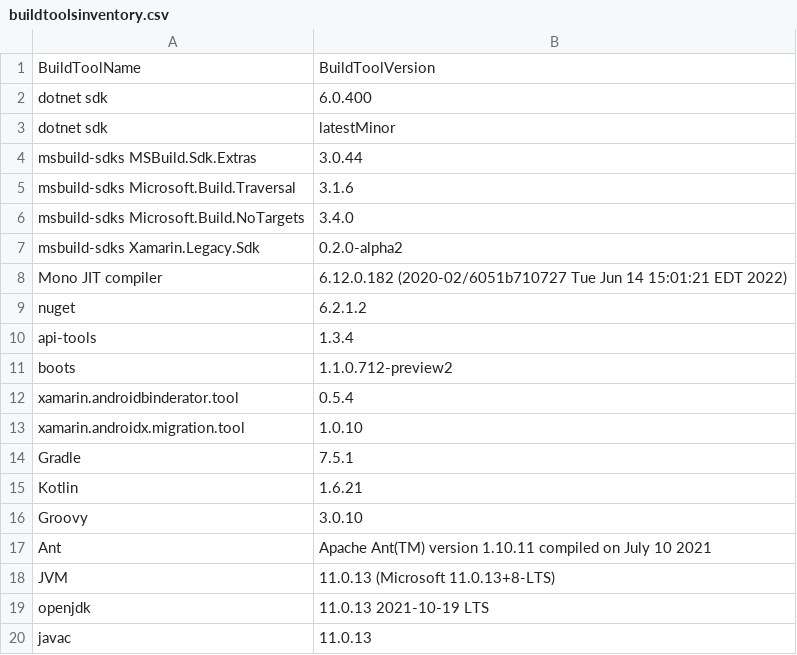
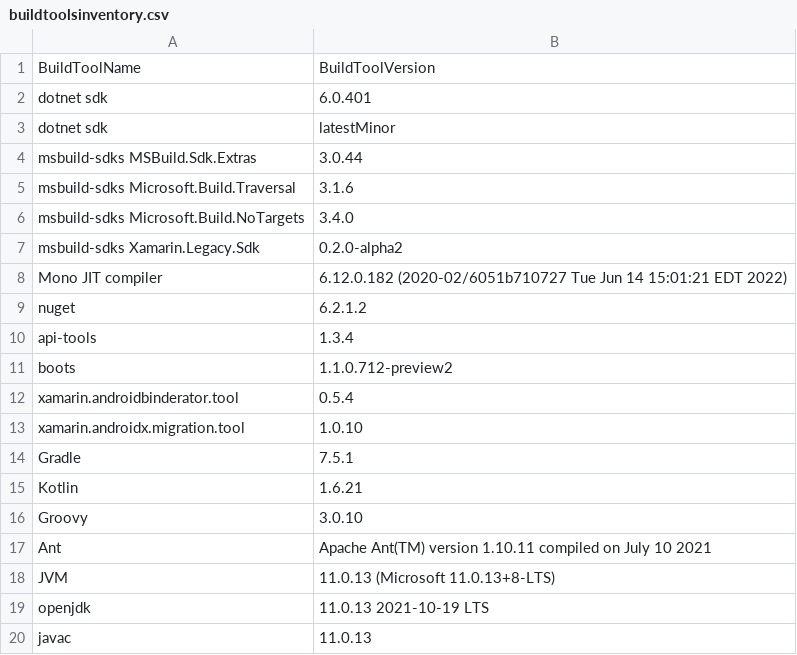
Before and after one commit to xamarin/AndroidX, a CSV file: docs/buildtoolsinventory.csv, drawn as a sheet.

Commit message:
updated buildtoolsinventory

```diff
--- a/docs/buildtoolsinventory.csv
+++ b/docs/buildtoolsinventory.csv
@@ -1,3 +1,3 @@
 BuildToolName,BuildToolVersion
-dotnet sdk, 6.0.400
+dotnet sdk, 6.0.401
 dotnet sdk, latestMinor
```
Also changed, not shown: 1 other file.
